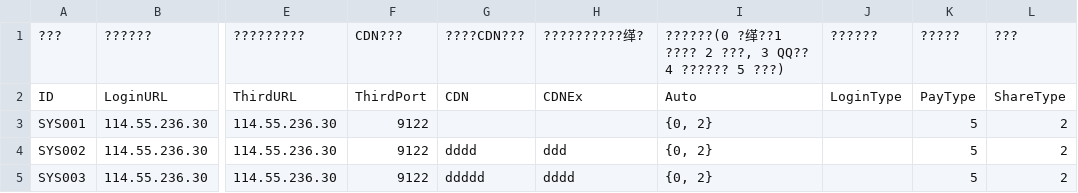
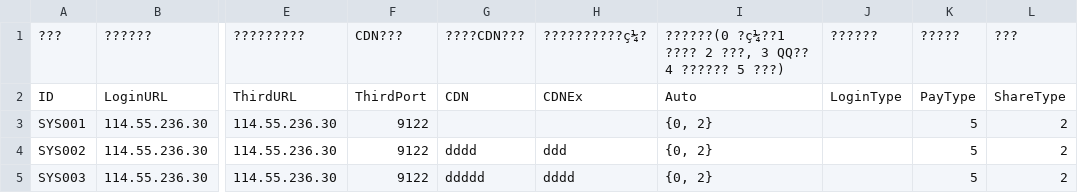
Before and after one commit to ZZTENG/cocos_creator_demo, a CSV file: paper_empire/assets/resources/csv/system.csv, drawn as a sheet; only a part is shown, gaps mark what is left out; the diff names each change by its address in the sheet, - before the commit and + after, or states it on an @@ line.

```diff
--- a/paper_empire/assets/resources/csv/system.csv
+++ b/paper_empire/assets/resources/csv/system.csv
-H1: ??????????缂?
+H1: ??????????ç¼?
-I1: ??????(0 ?缂??1 ???? 2…
+I1: ??????(0 ?ç¼??1 ???? 2…
```
Also changed, not shown: 38 other files.
